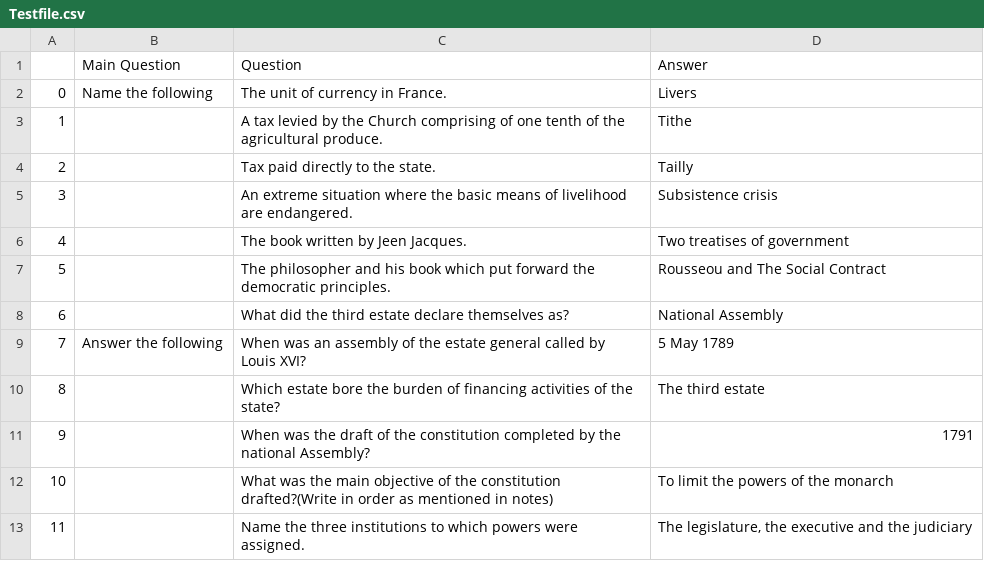
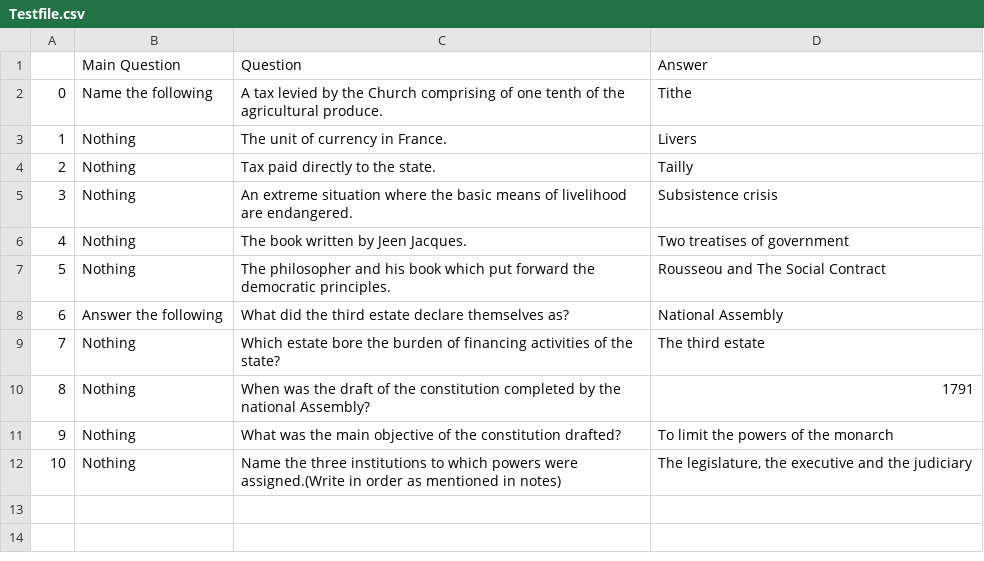
Before and after one commit to Jaideep24/Timepass, a CSV file: Testfile.csv, drawn as a sheet; removed rows and columns are numbered as before the commit, all else as after; the diff names each change by its address in the sheet, - before the commit and + after, or states it on an @@ line.

Commit message:
ABC

```diff
--- a/Testfile.csv
+++ b/Testfile.csv
+row 2: 0 | Name the following | A tax levied by the Church comprising of one tenth of the agricultural produce. | Tithe
@@ column A renumbered between rows 3 and 10 @@
-B3: Name the following
+B3: Nothing
-row 3: 1 |  | A tax levied by the Church comprising of one tenth of the agricultural produce. | Tithe
-B4:B7: (empty)
+B4:B7: Nothing
-B8: (empty)
+B8: Answer the following
-row 9: 7 | Answer the following | When was an assembly of the estate general called by Louis XVI? | 5 May 1789
-B9:B10: (empty)
+B9:B10: Nothing
-row 12: 10 |  | What was the main objective of the constitution drafted?(Write in order as mentioned in notes) | To limit the powers of the monarch
-row 13: 11 |  | Name the three institutions to which powers were assigned. | The legislature, the executive and the judiciary
+row 11: 9 | Nothing | What was the main objective of the constitution drafted? | To limit the powers of the monarch
+row 12: 10 | Nothing | Name the three institutions to which powers were assigned.(Write in order as mentioned in notes) | The legislature, the executive and the judiciary
```
